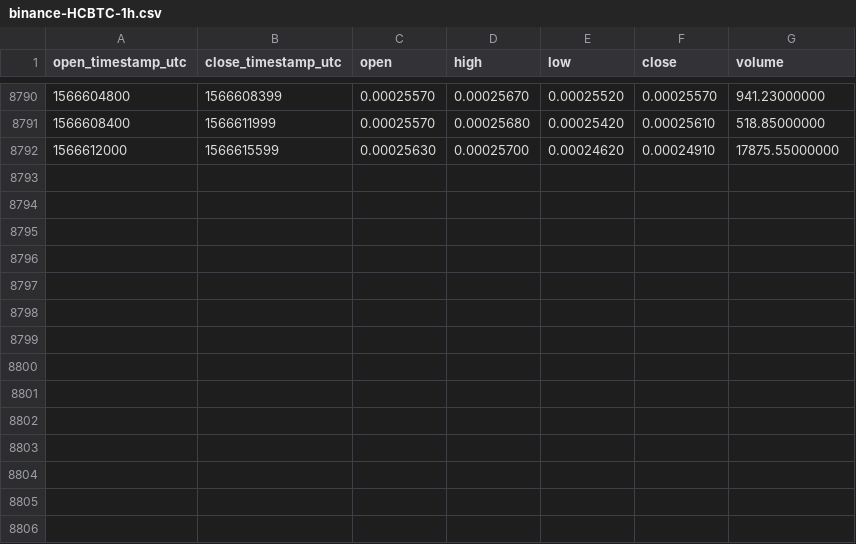
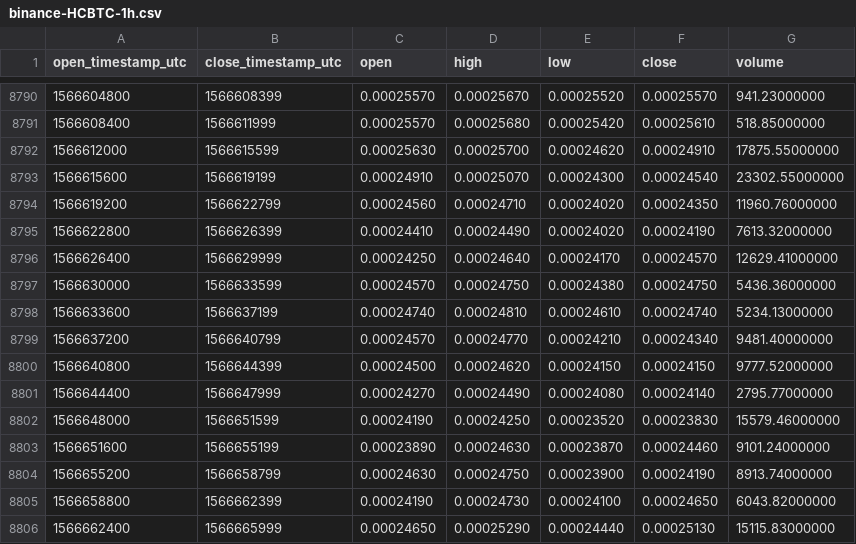
Before and after one commit to cryptobigbro/binance-HCBTC, a CSV file: binance-HCBTC-1h.csv, drawn as a sheet; only a part is shown, gaps mark what is left out; the diff names each change by its address in the sheet, - before the commit and + after, or states it on an @@ line.

Commit message:
Update OHLCV data.

```diff
--- a/binance-HCBTC-1h.csv
+++ b/binance-HCBTC-1h.csv
+row 8793: 1566615600 | 1566619199 | 0.00024910 | 0.00025070 | 0.00024300 | 0.00024540 | 23302.55000000
+row 8794: 1566619200 | 1566622799 | 0.00024560 | 0.00024710 | 0.00024020 | 0.00024350 | 11960.76000000
+row 8795: 1566622800 | 1566626399 | 0.00024410 | 0.00024490 | 0.00024020 | 0.00024190 | 7613.32000000
+row 8796: 1566626400 | 1566629999 | 0.00024250 | 0.00024640 | 0.00024170 | 0.00024570 | 12629.41000000
+row 8797: 1566630000 | 1566633599 | 0.00024570 | 0.00024750 | 0.00024380 | 0.00024750 | 5436.36000000
+row 8798: 1566633600 | 1566637199 | 0.00024740 | 0.00024810 | 0.00024610 | 0.00024740 | 5234.13000000
+row 8799: 1566637200 | 1566640799 | 0.00024570 | 0.00024770 | 0.00024210 | 0.00024340 | 9481.40000000
+row 8800: 1566640800 | 1566644399 | 0.00024500 | 0.00024620 | 0.00024150 | 0.00024150 | 9777.52000000
+row 8801: 1566644400 | 1566647999 | 0.00024270 | 0.00024490 | 0.00024080 | 0.00024140 | 2795.77000000
+row 8802: 1566648000 | 1566651599 | 0.00024190 | 0.00024250 | 0.00023520 | 0.00023830 | 15579.46000000
+row 8803: 1566651600 | 1566655199 | 0.00023890 | 0.00024630 | 0.00023870 | 0.00024460 | 9101.24000000
+row 8804: 1566655200 | 1566658799 | 0.00024630 | 0.00024750 | 0.00023900 | 0.00024190 | 8913.74000000
+row 8805: 1566658800 | 1566662399 | 0.00024190 | 0.00024730 | 0.00024100 | 0.00024650 | 6043.82000000
+row 8806: 1566662400 | 1566665999 | 0.00024650 | 0.00025290 | 0.00024440 | 0.00025130 | 15115.83000000
```
